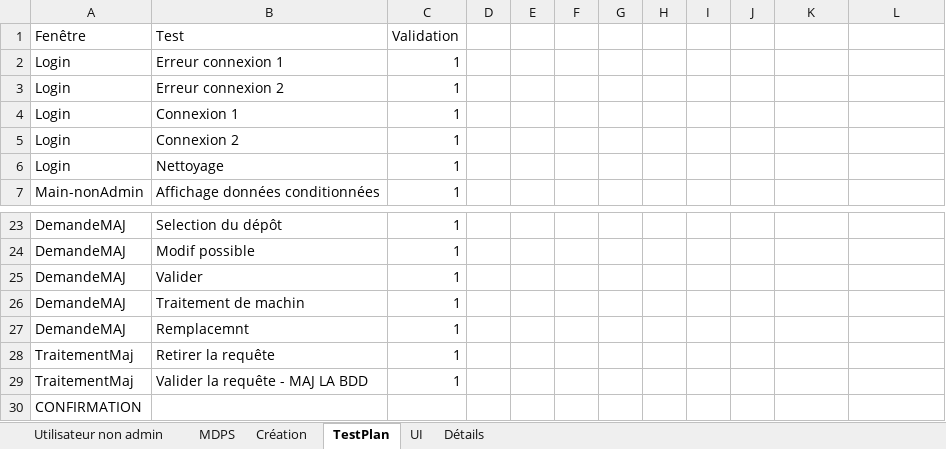
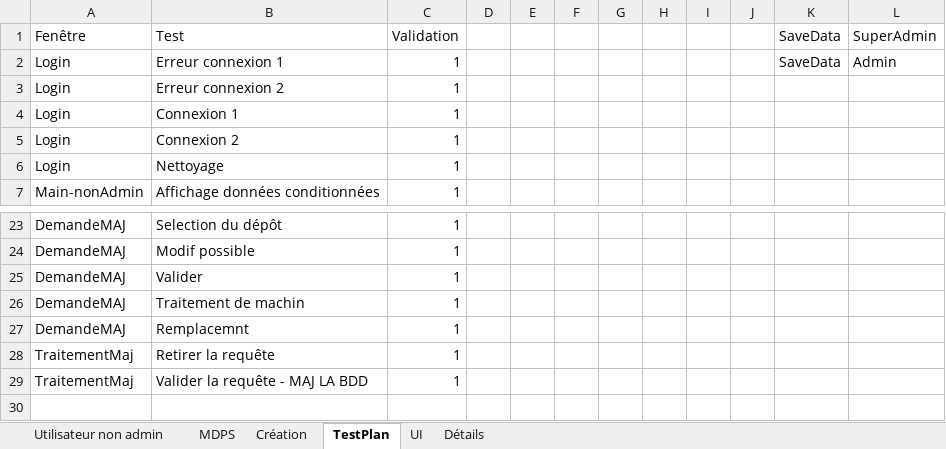
Before and after one commit to Anguillemol/BDepBDD, an Excel workbook: AvanceBrico.xlsx, sheet TestPlan, drawn as a sheet; only a part is shown, gaps mark what is left out; values as stored, in another font and other column widths than the file's, no borders; the diff names each change by its address in the sheet, - before the commit and + after, or states it on an @@ line.

```diff
--- a/AvanceBrico.xlsx (sheet TestPlan)
+++ b/AvanceBrico.xlsx (sheet TestPlan)
-K1:K2: (empty)
+K1:K2: SaveData
-L1: (empty)
+L1: SuperAdmin
-L2: (empty)
+L2: Admin
-row 30: CONFIRMATION
```
Also changed, not shown: bddTest.xlsx, 4 other files.
